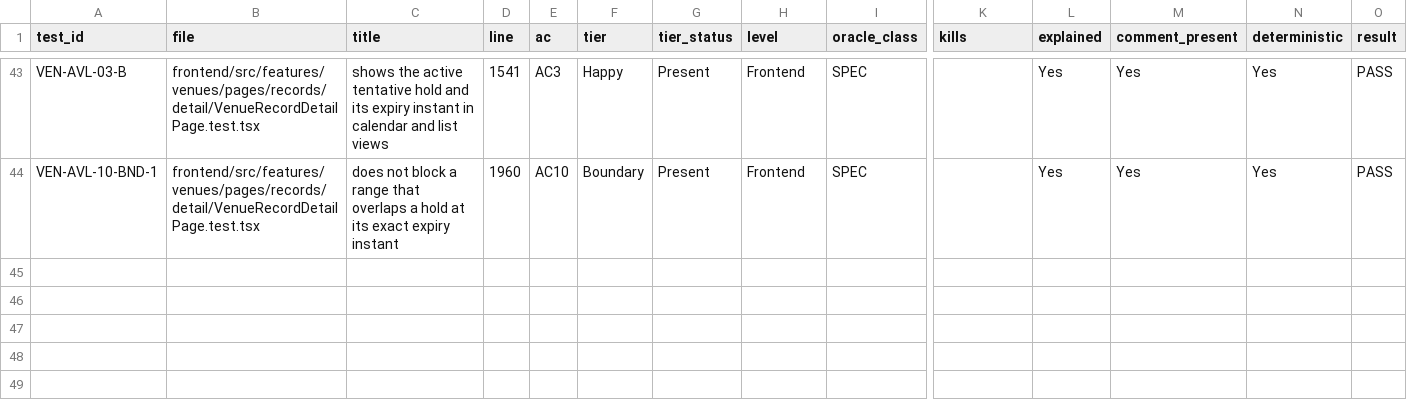
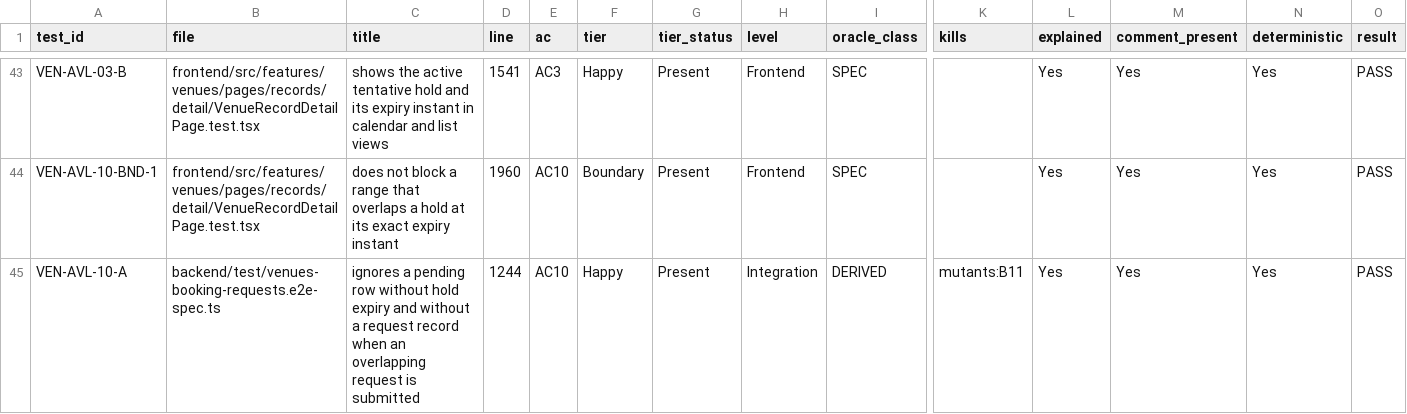
Before and after one commit to IS212-G5-T2/IS212-G5-T2, a CSV file: docs/test-cases/workflow/records/SPM-51.csv, drawn as a sheet; only a part is shown, gaps mark what is left out; rows hold the shown columns only; the diff names each change by its address in the sheet, - before the commit and + after, or states it on an @@ line.

```diff
--- a/docs/test-cases/workflow/records/SPM-51.csv
+++ b/docs/test-cases/workflow/records/SPM-51.csv
+row 45: VEN-AVL-10-A | backend/test/venues-booking-requests.e2e-spec.ts | ignores a pending row without hold expiry and without a request record when an overlapping request is submitted | 1244 | AC10 | Happy | Present | Integration | DERIVED | mutants:B11 | Yes | Yes | Yes | PASS
```
Also changed, not shown: 2 other files.
